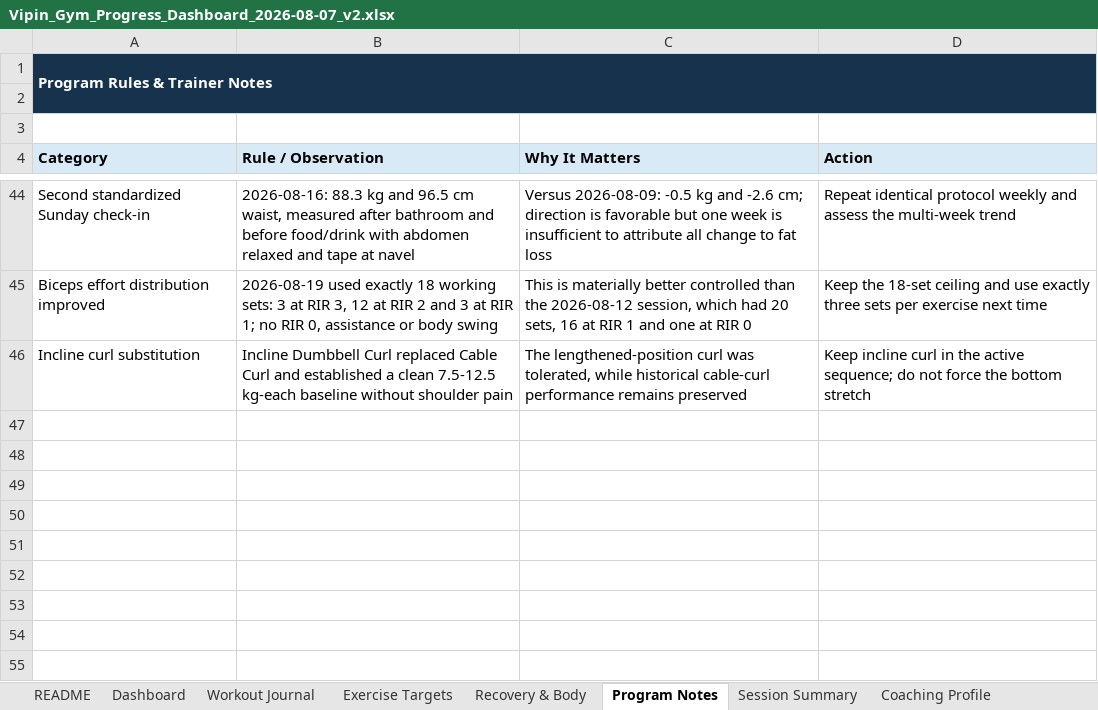
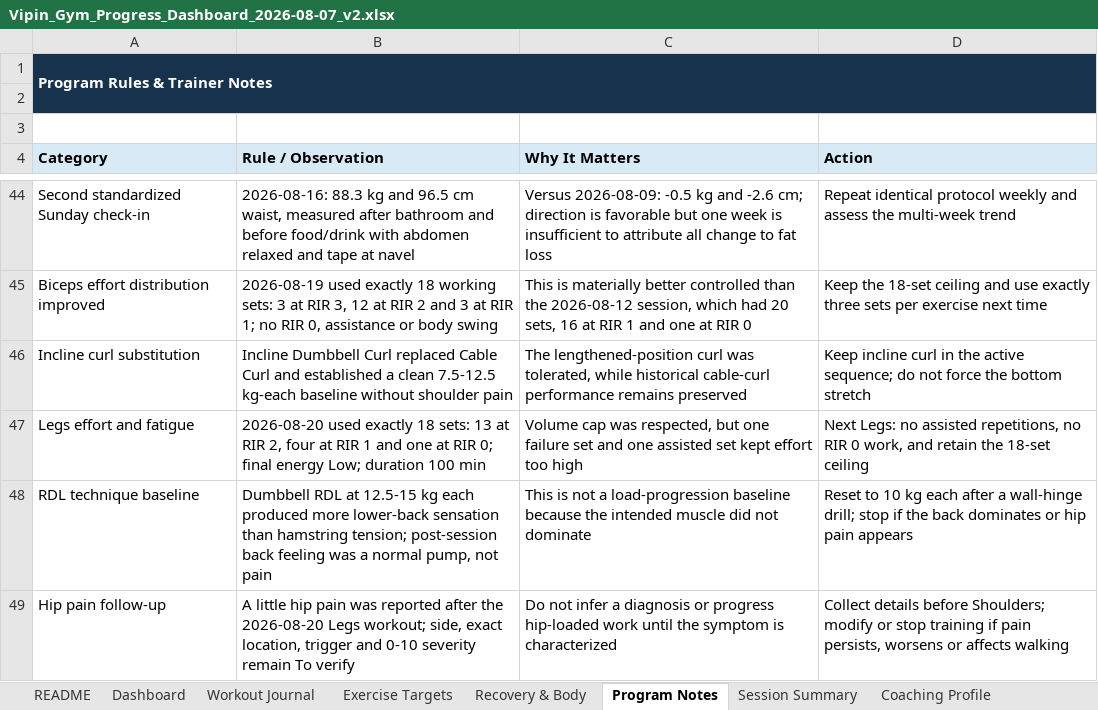
Before and after one commit to vippinn-ai/vipin-gym-dashboard, an Excel workbook: Vipin_Gym_Progress_Dashboard_2026-08-07_v2.xlsx, sheet Program Notes, drawn as a sheet; only a part is shown, gaps mark what is left out; values as stored, in another font and other column widths than the file's, no borders; table styles not drawn; the diff names each change by its address in the sheet, - before the commit and + after, or states it on an @@ line.

Commit message:
Log August 20 legs workout

```diff
--- a/Vipin_Gym_Progress_Dashboard_2026-08-07_v2.xlsx (sheet Program Notes)
+++ b/Vipin_Gym_Progress_Dashboard_2026-08-07_v2.xlsx (sheet Program Notes)
+row 47: Legs effort and fatigue | 2026-08-20 used exactly 18 sets: 13 at RIR 2, four at RIR 1 and one at RIR 0; final energy Low; duration 100 min | Volume cap was respected, but one failure set and one assisted set kept effort too high | Next Legs: no assisted repetitions, no RIR 0 work, and retain the 18-set ceiling
+row 48: RDL technique baseline | Dumbbell RDL at 12.5-15 kg each produced more lower-back sensation than hamstring tension; post-session back feeling was a normal pump, not pain | This is not a load-progression baseline because the intended muscle did not dominate | Reset to 10 kg each after a wall-hinge drill; stop if the back dominates or hip pain appears
+row 49: Hip pain follow-up | A little hip pain was reported after the 2026-08-20 Legs workout; side, exact location, trigger and 0-10 severity remain To verify | Do not infer a diagnosis or progress hip-loaded work until the symptom is characterized | Collect details before Shoulders; modify or stop training if pain persists, worsens or affects walking
```
Also changed, not shown: sheet Workout Journal, sheet Dashboard, sheet Exercise Targets, sheet Session Summary, sheet Recovery & Body, sheet Coaching Profile, charts or pictures, gym-dashboard/public/sources/Vipin_Gym_Progress_Dashboard_2026-08-07_v2.xlsx, 4 other files.
